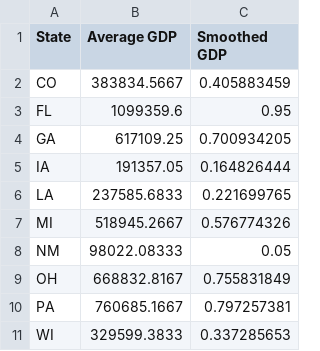
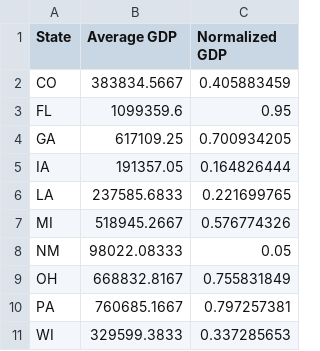
Before and after one commit to ineshjacob/ece457a, a CSV file: processed_data/gdp_swing_state_data.csv, drawn as a sheet.

```diff
--- a/processed_data/gdp_swing_state_data.csv
+++ b/processed_data/gdp_swing_state_data.csv
@@ -1,2 +1,2 @@
-State,Average GDP,Smoothed GDP
+State,Average GDP,Normalized GDP
 CO,383834.5667,0.405883459
```
Also changed, not shown: 4 other files.
